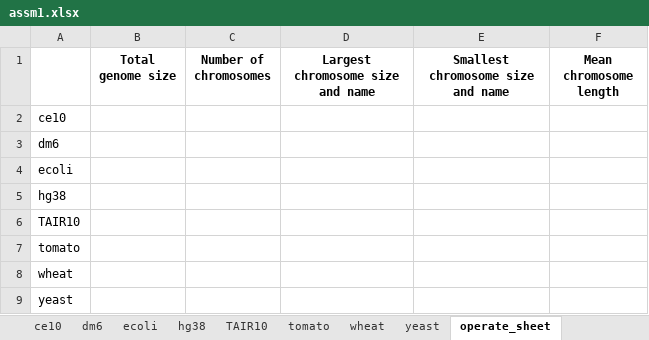
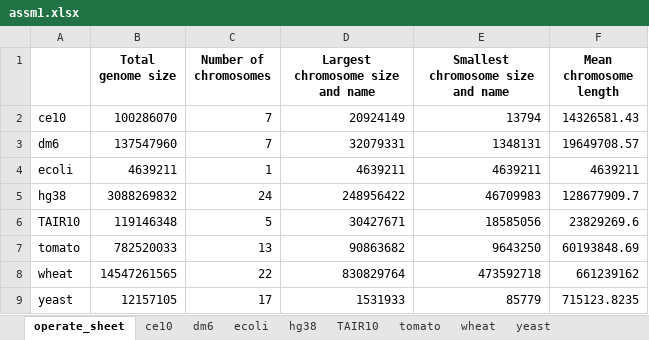
Before and after one commit to JialinKang/comparative_genomics, an Excel workbook: assignment1/chrom_10/assm1.xlsx, sheet operate_sheet, drawn as a sheet; values as stored, in another font and other column widths than the file's, no borders; the diff names each change by its address in the sheet, - before the commit and + after, or states it on an @@ line.

Commit message:
finished excel

```diff
--- a/assignment1/chrom_10/assm1.xlsx (sheet operate_sheet)
+++ b/assignment1/chrom_10/assm1.xlsx (sheet operate_sheet)
@@ sheet tab order changed: operate_sheet | ce10 | dm6 | ecoli | hg38 | TAIR10 | tomato | wheat | yeast @@
-B2 (Total genome size): (empty)
+B2 (Total genome size): 100286070
-C2:C3 (Number of chromosomes): (empty)
+C2:C3 (Number of chromosomes): 7
-D2 (Largest chromosome size and name): (empty)
+D2 (Largest chromosome size and name): 20924149
-E2: (empty)
+E2: 13794
-F2 (Mean chromosome length): (empty)
+F2 (Mean chromosome length): 14326581.43
-B3 (Total genome size): (empty)
+B3 (Total genome size): 137547960
-D3 (Largest chromosome size and name): (empty)
+D3 (Largest chromosome size and name): 32079331
-E3: (empty)
+E3: 1348131
-F3 (Mean chromosome length): (empty)
+F3 (Mean chromosome length): 19649708.57
-B4 (Total genome size): (empty)
+B4 (Total genome size): 4639211
-C4 (Number of chromosomes): (empty)
+C4 (Number of chromosomes): 1
-D4 (Largest chromosome size and name): (empty)
+D4 (Largest chromosome size and name): 4639211
-E4: (empty)
+E4: 4639211
-F4 (Mean chromosome length): (empty)
+F4 (Mean chromosome length): 4639211
-B5 (Total genome size): (empty)
+B5 (Total genome size): 3088269832
-C5 (Number of chromosomes): (empty)
+C5 (Number of chromosomes): 24
-D5 (Largest chromosome size and name): (empty)
+D5 (Largest chromosome size and name): 248956422
-E5: (empty)
+E5: 46709983
-F5 (Mean chromosome length): (empty)
+F5 (Mean chromosome length): 128677909.7
-B6 (Total genome size): (empty)
+B6 (Total genome size): 119146348
-C6 (Number of chromosomes): (empty)
+C6 (Number of chromosomes): 5
-D6 (Largest chromosome size and name): (empty)
+D6 (Largest chromosome size and name): 30427671
-E6: (empty)
+E6: 18585056
-F6 (Mean chromosome length): (empty)
+F6 (Mean chromosome length): 23829269.6
-B7 (Total genome size): (empty)
+B7 (Total genome size): 782520033
-C7 (Number of chromosomes): (empty)
+C7 (Number of chromosomes): 13
-D7 (Largest chromosome size and name): (empty)
+D7 (Largest chromosome size and name): 90863682
-E7: (empty)
+E7: 9643250
-F7 (Mean chromosome length): (empty)
+F7 (Mean chromosome length): 60193848.69
-B8 (Total genome size): (empty)
+B8 (Total genome size): 14547261565
-C8 (Number of chromosomes): (empty)
+C8 (Number of chromosomes): 22
-D8 (Largest chromosome size and name): (empty)
+D8 (Largest chromosome size and name): 830829764
-E8: (empty)
+E8: 473592718
-F8 (Mean chromosome length): (empty)
+F8 (Mean chromosome length): 661239162
-B9 (Total genome size): (empty)
+B9 (Total genome size): 12157105
-C9 (Number of chromosomes): (empty)
+C9 (Number of chromosomes): 17
-D9 (Largest chromosome size and name): (empty)
+D9 (Largest chromosome size and name): 1531933
-E9: (empty)
+E9: 85779
-F9 (Mean chromosome length): (empty)
+F9 (Mean chromosome length): 715123.8235
```
Also changed, not shown: sheet hg38, sheet wheat, sheet yeast, sheet tomato, sheet dm6, sheet ce10, 2 more sheets, 4 other files.
